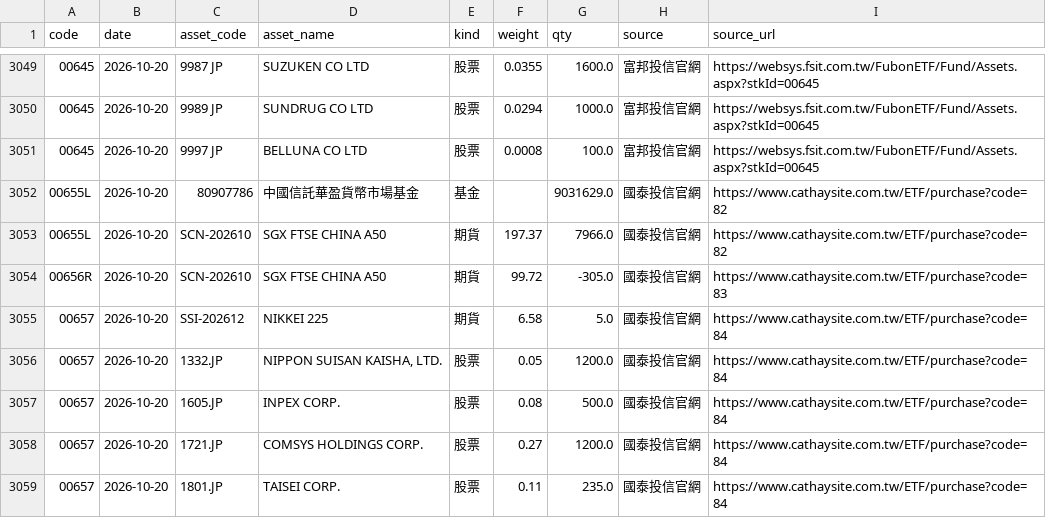
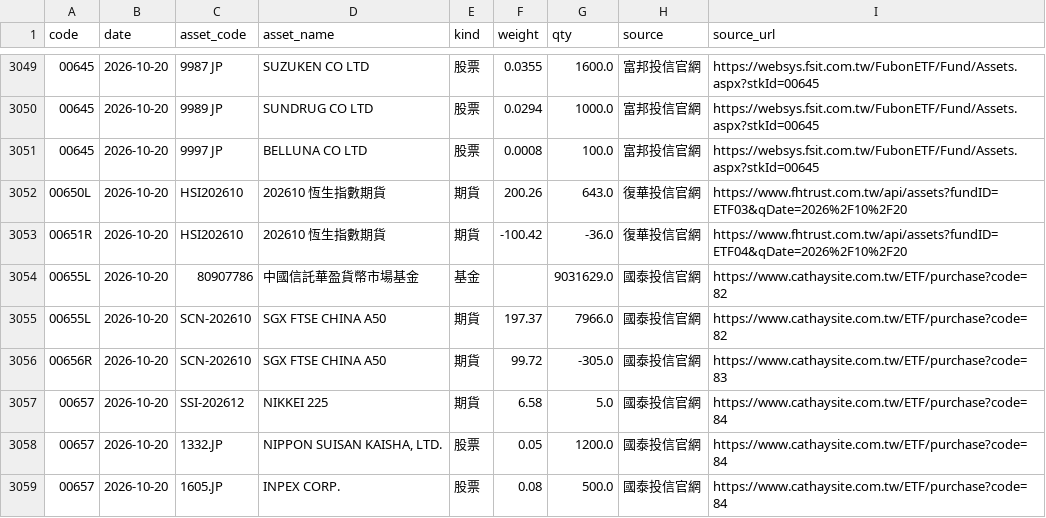
Before and after one commit to breezeflow-tw/breezeflow-data, a CSV file: data/history/holdings/2026-10-20.csv, drawn as a sheet; only a part is shown, gaps mark what is left out; the shorter side is filled out with more unchanged rows; the diff names each change by its address in the sheet, - before the commit and + after, or states it on an @@ line.

```diff
--- a/data/history/holdings/2026-10-20.csv
+++ b/data/history/holdings/2026-10-20.csv
+row 3052: 00650L | 2026-10-20 | HSI202610 | 202610 恆生指數期貨 | 期貨 | 200.26 | 643.0 | 復華投信官網 | https://www.fhtrust.com.tw/api/assets?fundID=ETF03&qDate=2026%2F10%2F20
+row 3053: 00651R | 2026-10-20 | HSI202610 | 202610 恆生指數期貨 | 期貨 | -100.42 | -36.0 | 復華投信官網 | https://www.fhtrust.com.tw/api/assets?fundID=ETF04&qDate=2026%2F10%2F20
```
Also changed, not shown: data/history/daily/2026-10-20.csv, data/history/etf.csv, 7 other files.
